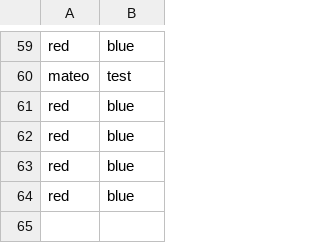
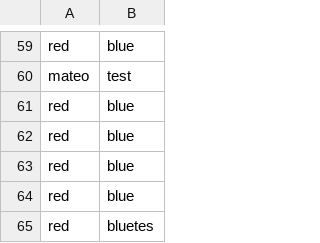
Before and after one commit to benbalter/github-forms, a CSV file: example.csv, drawn as a sheet; only a part is shown, gaps mark what is left out; the diff names each change by its address in the sheet, - before the commit and + after, or states it on an @@ line.

Commit message:
[github forms] update example.csv

```diff
--- a/example.csv
+++ b/example.csv
+row 65: red | bluetes
```
